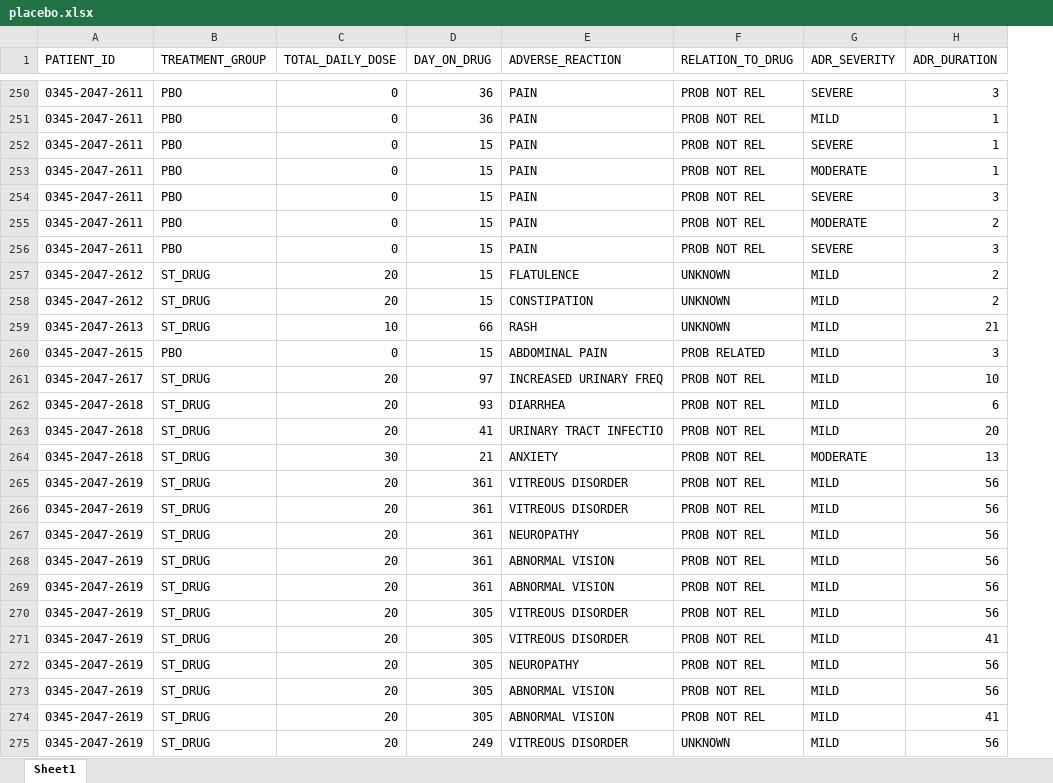
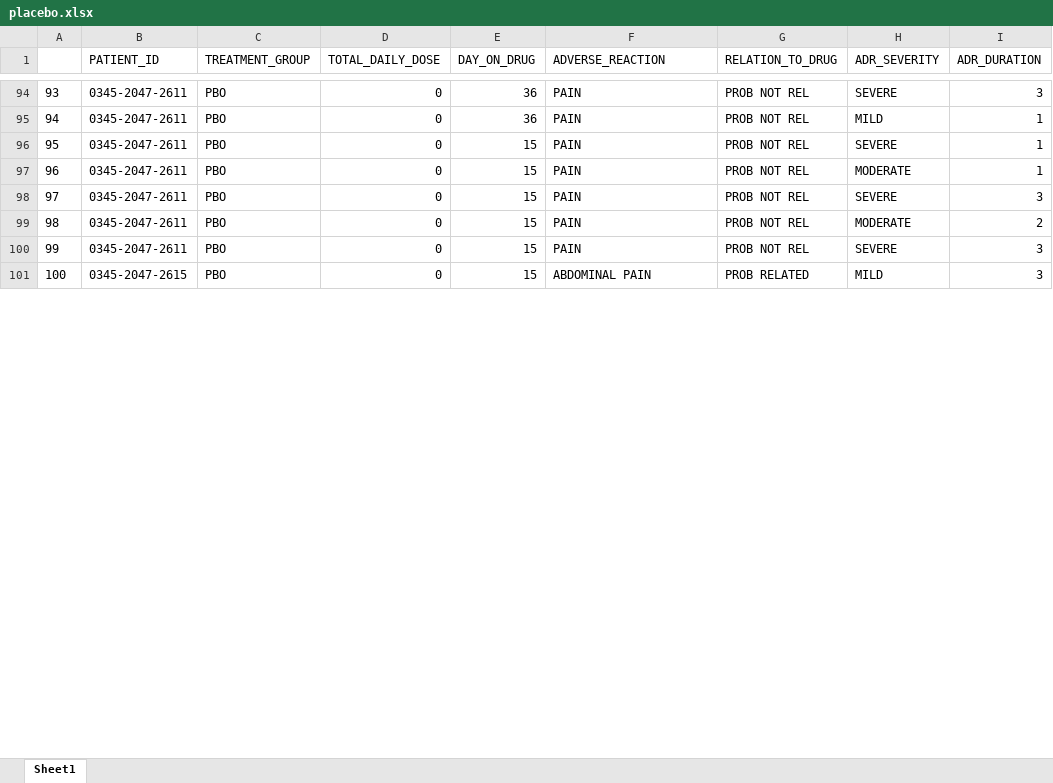
Before and after one commit to yli110-stat697/team-2_project_repo, an Excel workbook: data/placebo.xlsx, sheet Sheet1, drawn as a sheet; only a part is shown, gaps mark what is left out; values as stored, in another font and other column widths than the file's, no borders; removed rows and columns are numbered as before the commit, all else as after; the diff covers the shown part only; the diff names each change by its address in the sheet, - before the commit and + after, or states it on an @@ line.

Commit message:
sorry, there were some mistakes in data wrangling, now fixed; prep file not fully done yet

```diff
--- a/data/placebo.xlsx (sheet Sheet1)
+++ b/data/placebo.xlsx (sheet Sheet1)
+column A, rows 94-101: 93 | 94 | 95 | 96 | 97 | 98 | 99 | 100
-row 257: 0345-2047-2612 | ST_DRUG | 20 | 15 | FLATULENCE | UNKNOWN | MILD | 2
-row 258: 0345-2047-2612 | ST_DRUG | 20 | 15 | CONSTIPATION | UNKNOWN | MILD | 2
-row 259: 0345-2047-2613 | ST_DRUG | 10 | 66 | RASH | UNKNOWN | MILD | 21
-row 261: 0345-2047-2617 | ST_DRUG | 20 | 97 | INCREASED URINARY FREQ | PROB NOT REL | MILD | 10
-row 262: 0345-2047-2618 | ST_DRUG | 20 | 93 | DIARRHEA | PROB NOT REL | MILD | 6
-row 263: 0345-2047-2618 | ST_DRUG | 20 | 41 | URINARY TRACT INFECTIO | PROB NOT REL | MILD | 20
-row 264: 0345-2047-2618 | ST_DRUG | 30 | 21 | ANXIETY | PROB NOT REL | MODERATE | 13
-row 265: 0345-2047-2619 | ST_DRUG | 20 | 361 | VITREOUS DISORDER | PROB NOT REL | MILD | 56
-row 266: 0345-2047-2619 | ST_DRUG | 20 | 361 | VITREOUS DISORDER | PROB NOT REL | MILD | 56
-row 267: 0345-2047-2619 | ST_DRUG | 20 | 361 | NEUROPATHY | PROB NOT REL | MILD | 56
-row 268: 0345-2047-2619 | ST_DRUG | 20 | 361 | ABNORMAL VISION | PROB NOT REL | MILD | 56
-row 269: 0345-2047-2619 | ST_DRUG | 20 | 361 | ABNORMAL VISION | PROB NOT REL | MILD | 56
-row 270: 0345-2047-2619 | ST_DRUG | 20 | 305 | VITREOUS DISORDER | PROB NOT REL | MILD | 56
-row 271: 0345-2047-2619 | ST_DRUG | 20 | 305 | VITREOUS DISORDER | PROB NOT REL | MILD | 41
-row 272: 0345-2047-2619 | ST_DRUG | 20 | 305 | NEUROPATHY | PROB NOT REL | MILD | 56
-row 273: 0345-2047-2619 | ST_DRUG | 20 | 305 | ABNORMAL VISION | PROB NOT REL | MILD | 56
-row 274: 0345-2047-2619 | ST_DRUG | 20 | 305 | ABNORMAL VISION | PROB NOT REL | MILD | 41
-row 275: 0345-2047-2619 | ST_DRUG | 20 | 249 | VITREOUS DISORDER | UNKNOWN | MILD | 56
```
Also changed, not shown: 209 removed rows elsewhere in this sheet, data/patient_info.xlsx, data/treatment.xlsx, 1 other file.
